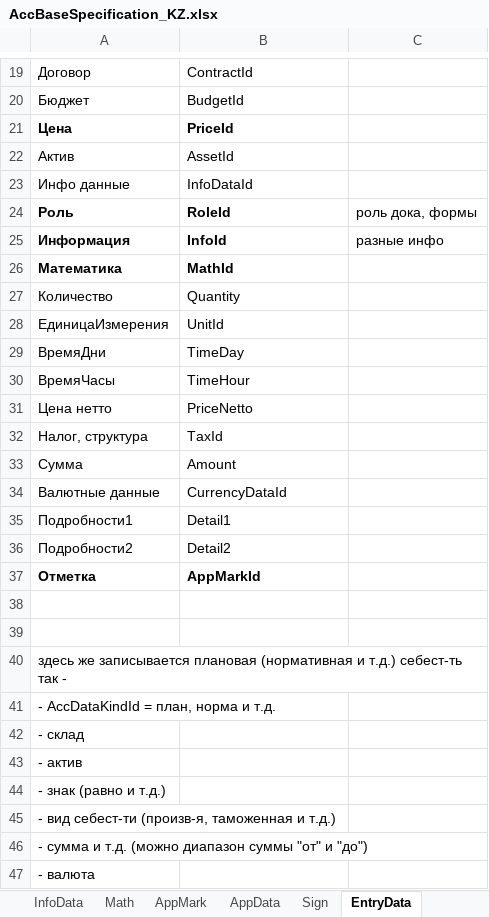
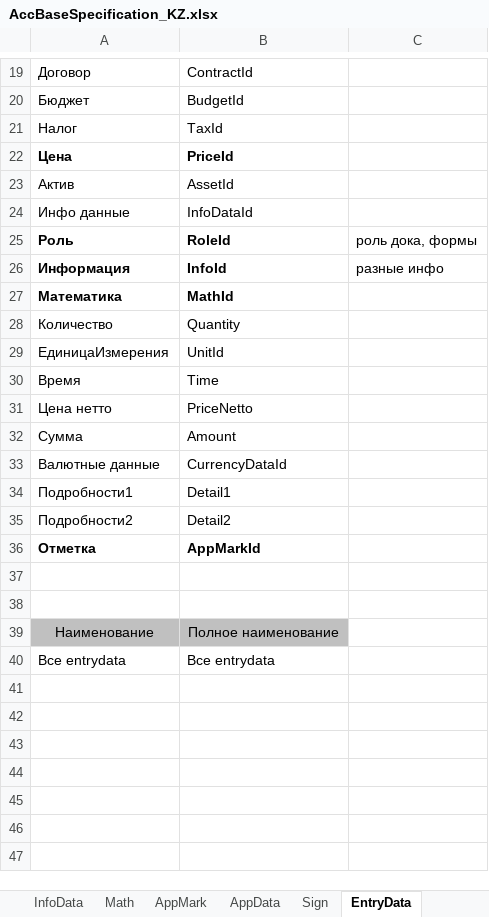
Before and after one commit to KursakovSA/AccBase, an Excel workbook: AccBaseSpecification_KZ.xlsx, sheet EntryData, drawn as a sheet; only a part is shown, gaps mark what is left out; values as stored, in another font and other column widths than the file's, no borders; removed rows and columns are numbered as before the commit, all else as after; the diff names each change by its address in the sheet, - before the commit and + after, or states it on an @@ line.

```diff
--- a/AccBaseSpecification_KZ.xlsx (sheet EntryData)
+++ b/AccBaseSpecification_KZ.xlsx (sheet EntryData)
+row 21: Налог | TaxId
-row 29: ВремяДни | TimeDay
-row 30: ВремяЧасы | TimeHour
+row 30: Время | Time
-row 32: Налог, структура | TaxId
-row 40: здесь же записывается плановая (нормативная и т.д.) себест-ть так -
-row 41: - AccDataKindId = план, норма и т.д.
-row 42: - склад
-row 43: - актив
-row 44: - знак (равно и т.д.)
-row 45: - вид себест-ти (произв-я, таможенная и т.д.)
-row 46: - сумма и т.д. (можно диапазон суммы "от" и "до")
-row 47: - валюта
+row 39: Наименование | Полное наименование
+row 40: Все entrydata | Все entrydata
```
Also changed, not shown: sheet Face, sheet Contract, sheet InfoData, sheet DocData, sheet Asset, sheet CurrencyData, 3 more sheets.
